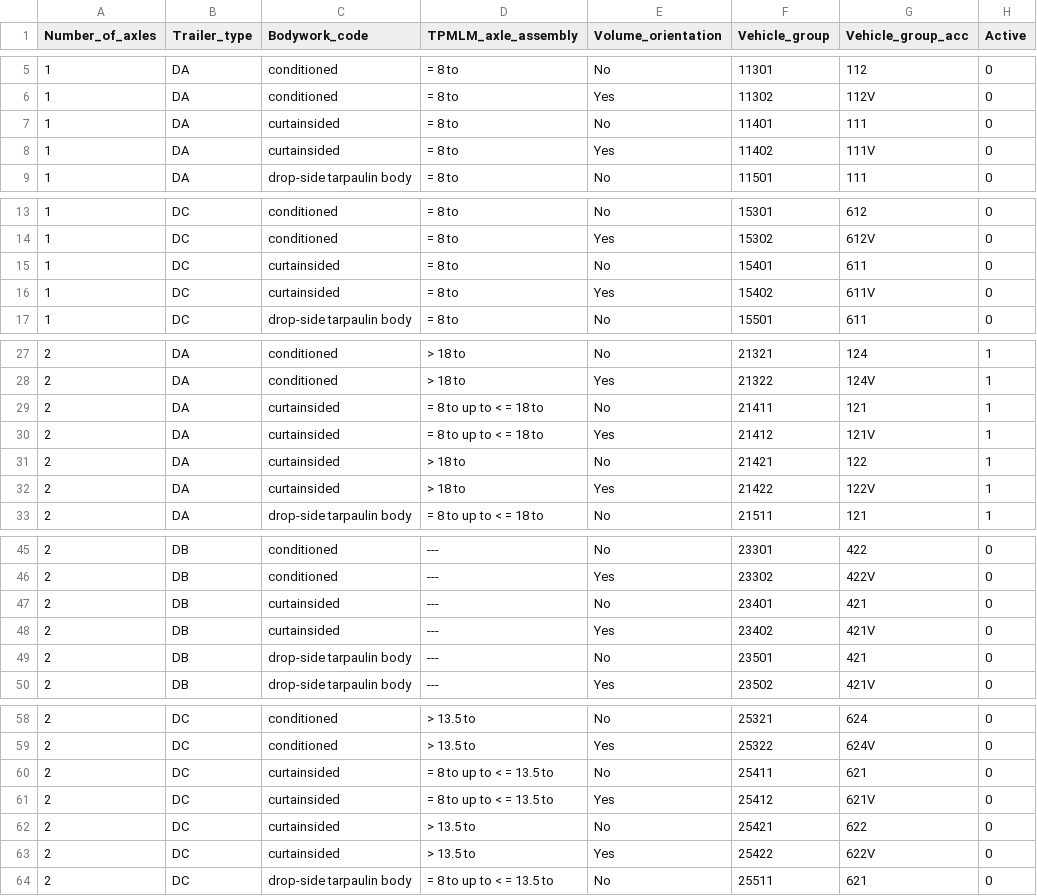
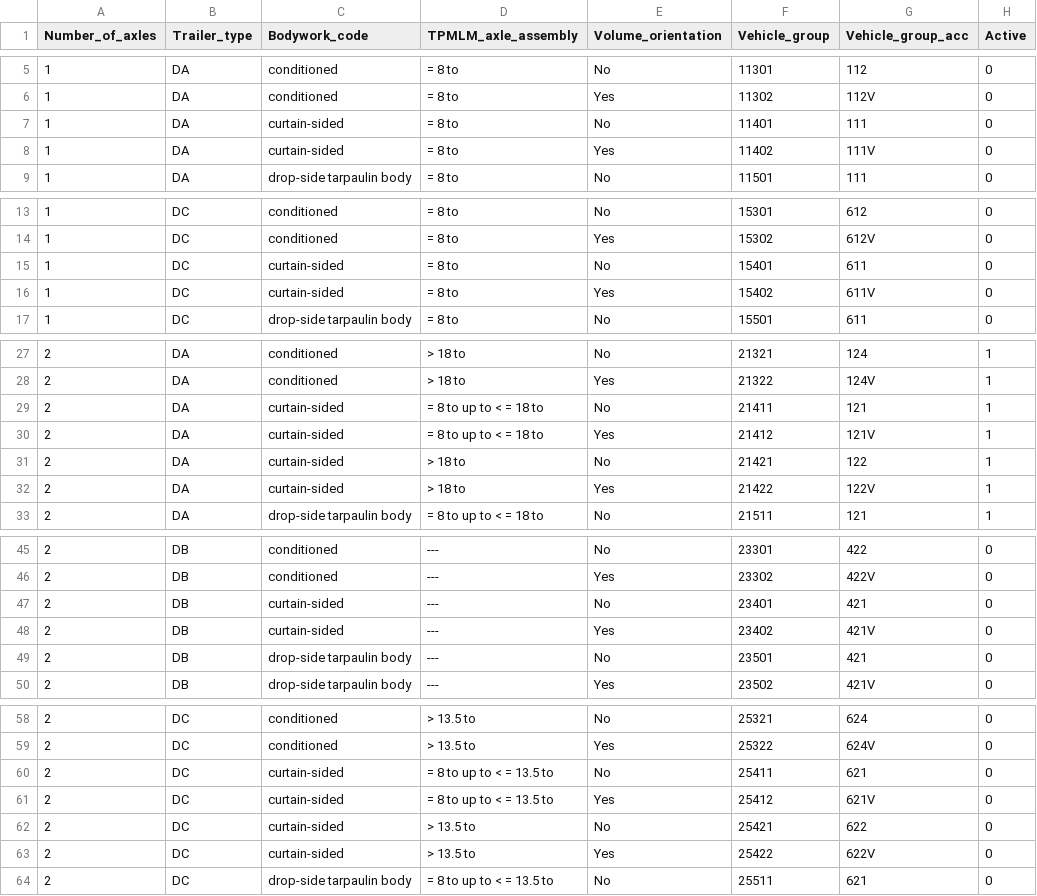
Before and after one commit to mohgsaad-art/VECTO, a CSV file: VectoCore/VectoCore/Resources/Declaration/Trailer/trailerSegmentationTable.csv, drawn as a sheet; only a part is shown, gaps mark what is left out; the diff covers the shown part only; the diff names each change by its address in the sheet, - before the commit and + after, or states it on an @@ line.

Commit message:
updated trailerSegmentationTable and reference trailer.csv

```diff
--- a/VectoCore/VectoCore/Resources/Declaration/Trailer/trailerSegmentationTable.csv
+++ b/VectoCore/VectoCore/Resources/Declaration/Trailer/trailerSegmentationTable.csv
-C7:C8 (Bodywork_code): curtainsided
+C7:C8 (Bodywork_code): curtain-sided
-C15:C16 (Bodywork_code): curtainsided
+C15:C16 (Bodywork_code): curtain-sided
-C29:C32 (Bodywork_code): curtainsided
+C29:C32 (Bodywork_code): curtain-sided
-C47:C48 (Bodywork_code): curtainsided
+C47:C48 (Bodywork_code): curtain-sided
-C60:C63 (Bodywork_code): curtainsided
+C60:C63 (Bodywork_code): curtain-sided
```
Also changed, not shown: 13 edited cells elsewhere in this file, VectoCore/VectoCore/Resources/Declaration/Trailer/reference_trailer.csv.
